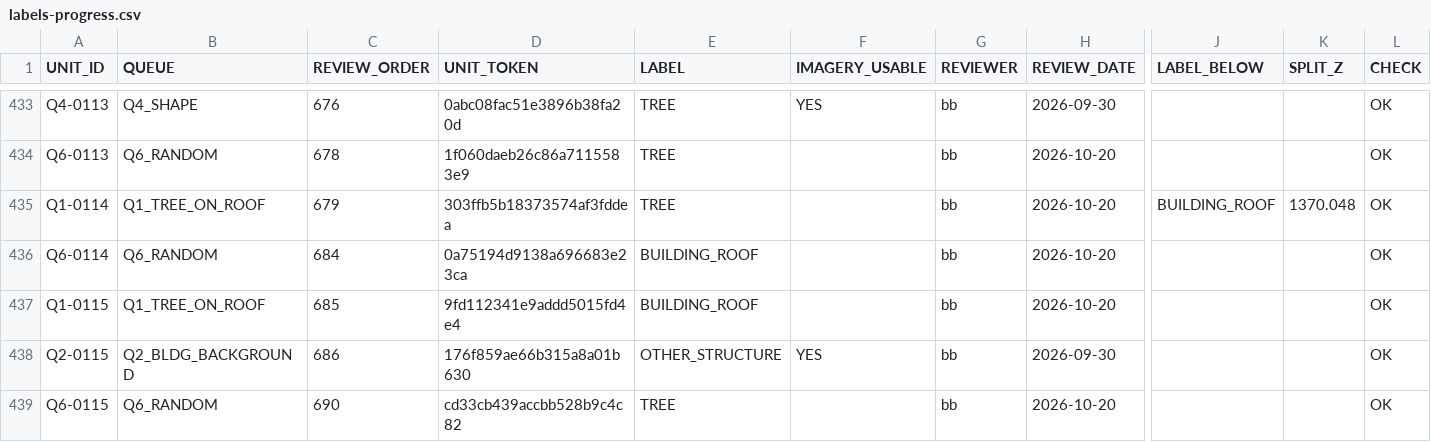
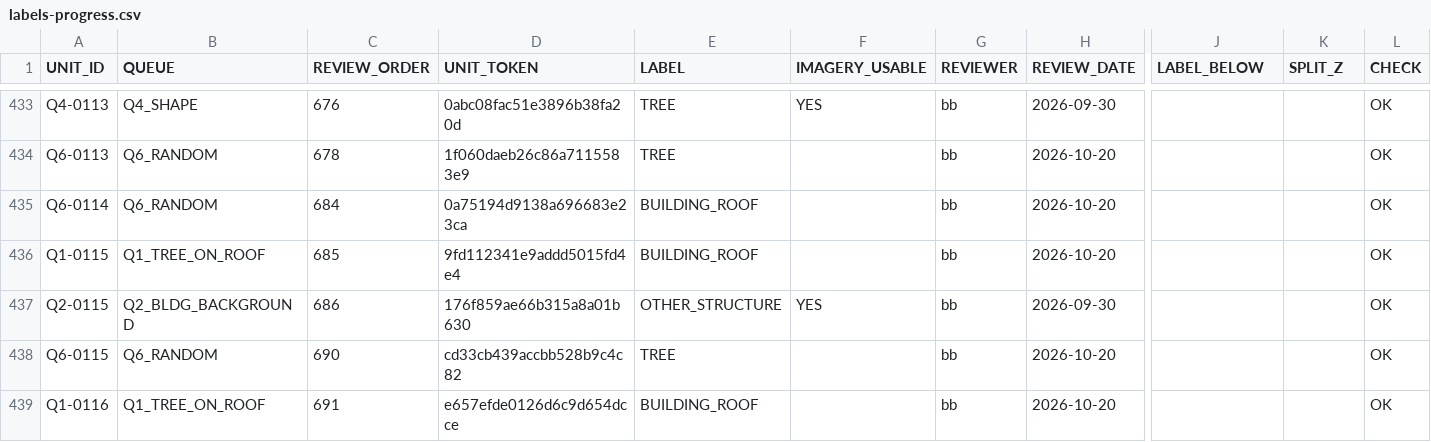
Before and after one commit to buschbrian/agol-python-scripts, a CSV file: canopy-toolbox/reviews/2026-09-29/packets/training-labels/labels-progress.csv, drawn as a sheet; only a part is shown, gaps mark what is left out; the shorter side is filled out with more unchanged rows; rows hold the shown columns only; the diff names each change by its address in the sheet, - before the commit and + after, or states it on an @@ line.

Commit message:
Back up training labels

```diff
--- a/canopy-toolbox/reviews/2026-09-29/packets/training-labels/labels-progress.csv
+++ b/canopy-toolbox/reviews/2026-09-29/packets/training-labels/labels-progress.csv
-row 435: Q1-0114 | Q1_TREE_ON_ROOF | 679 | 303ffb5b18373574af3fddea | TREE |  | bb | 2026-10-20 | BUILDING_ROOF | 1370.048 | OK
```
Also changed, not shown: 1 other file.
